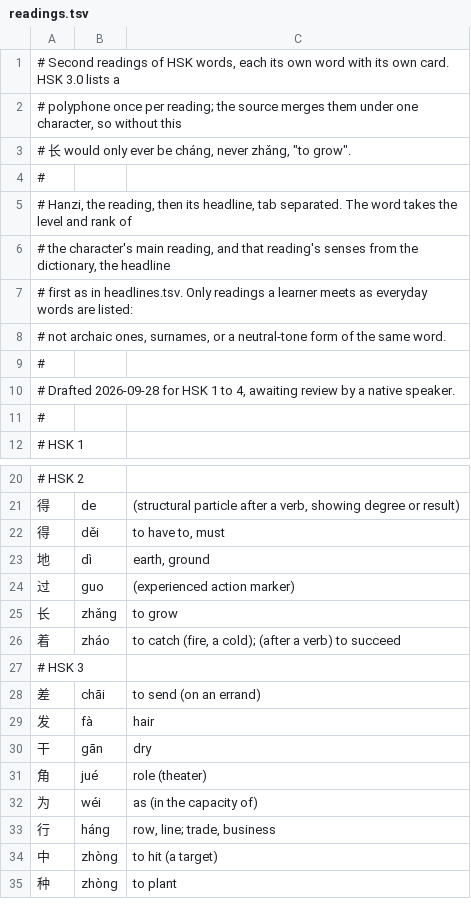
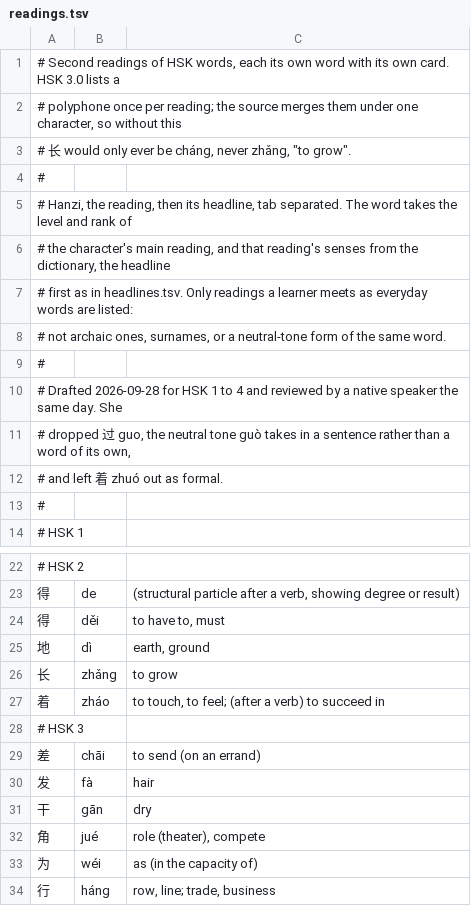
Before and after one commit to CameronPorter95/MandoJiao, a TSV file: Tools/MakeHSK/readings.tsv, drawn as a sheet; only a part is shown, gaps mark what is left out; the shorter side is filled out with more unchanged rows.

```diff
--- a/Tools/MakeHSK/readings.tsv
+++ b/Tools/MakeHSK/readings.tsv
@@ -9,3 +9,5 @@
 #
-# Drafted 2026-09-28 for HSK 1 to 4, awaiting review by a native speaker.
+# Drafted 2026-09-28 for HSK 1 to 4 and reviewed by a native speaker the same day. She
+# dropped 过 guo, the neutral tone guò takes in a sentence rather than a word of its own,
+# and left 着 zhuó out as formal.
 #
@@ -23,5 +25,4 @@
 地	dì	earth, ground
-过	guo	(experienced action marker)
 长	zhǎng	to grow
-着	zháo	to catch (fire, a cold); (after a verb) to succeed
+着	zháo	to touch, to feel; (after a verb) to succeed in
 # HSK 3
@@ -30,3 +31,3 @@
 干	gān	dry
-角	jué	role (theater)
+角	jué	role (theater), compete
 为	wéi	as (in the capacity of)
```
Also changed, not shown: Vocabulary/Sources/VocabularyData/Resources/HSK.tsv, 1 other file.
